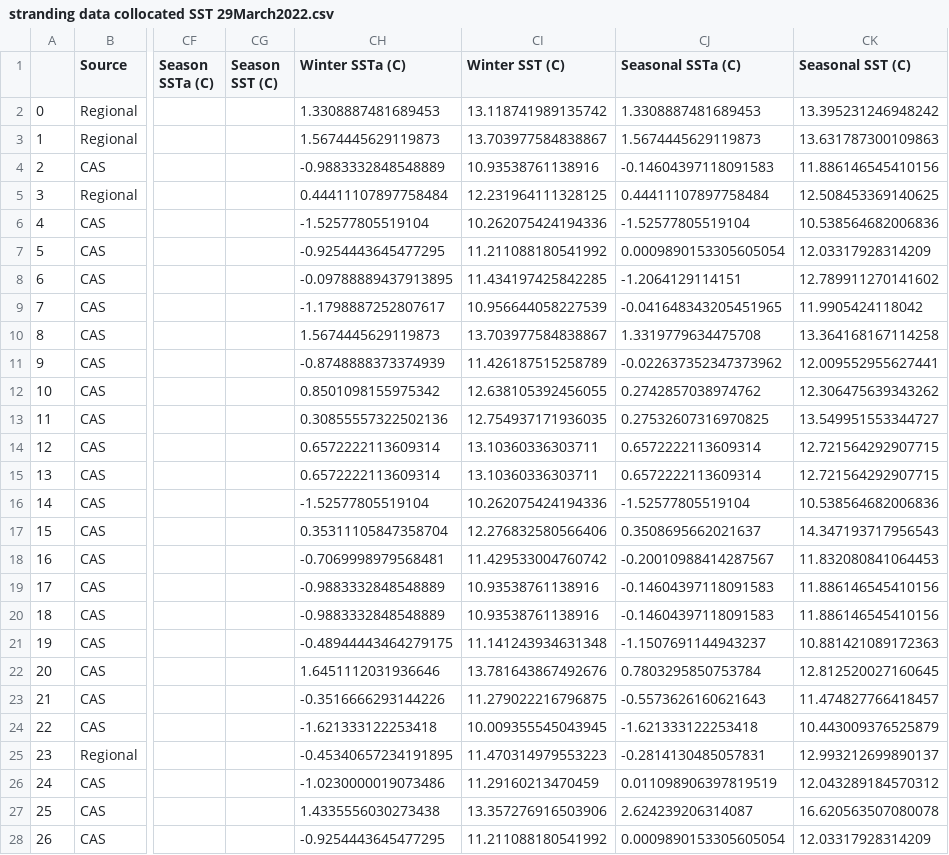
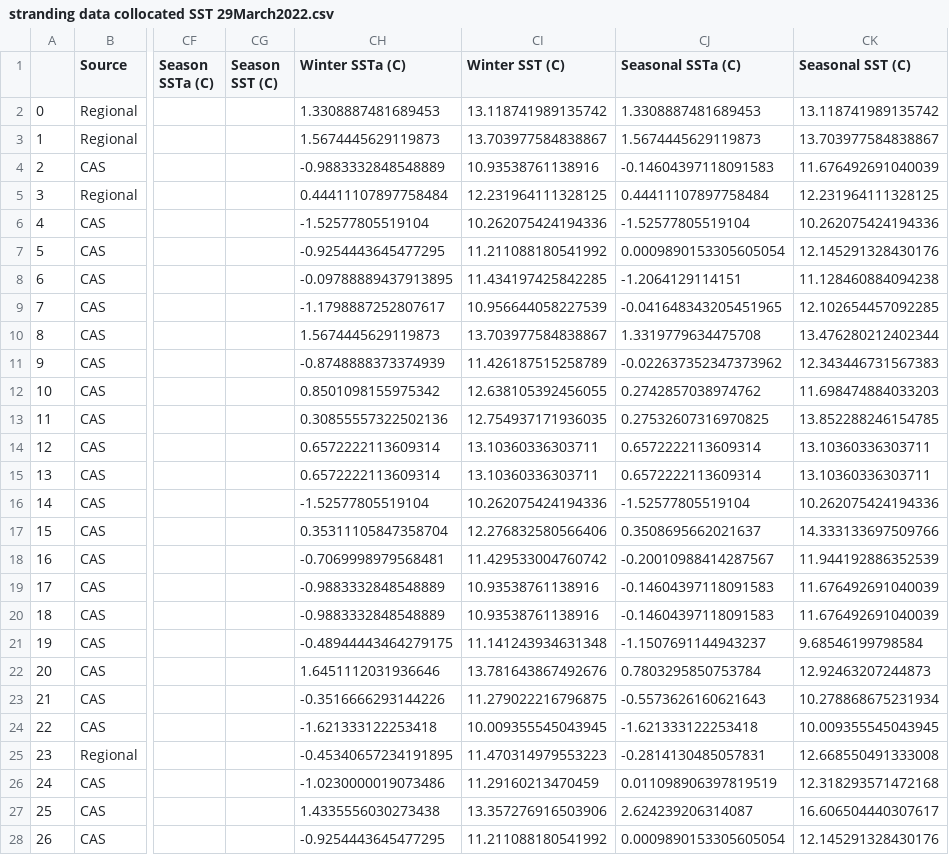
Before and after one commit to marisolgr/KateHigh_WhaleSST, a CSV file: stranding data collocated SST 29March2022.csv, drawn as a sheet; only a part is shown, gaps mark what is left out; the diff covers the shown part only; the diff names each change by its address in the sheet, - before the commit and + after, or states it on an @@ line.

```diff
--- a/stranding data collocated SST 29March2022.csv
+++ b/stranding data collocated SST 29March2022.csv
-CK2 (Seasonal SST (C)): 13.395231246948242
+CK2 (Seasonal SST (C)): 13.118741989135742
-CK3 (Seasonal SST (C)): 13.631787300109863
+CK3 (Seasonal SST (C)): 13.703977584838867
-CK4 (Seasonal SST (C)): 11.886146545410156
+CK4 (Seasonal SST (C)): 11.676492691040039
-CK5 (Seasonal SST (C)): 12.508453369140625
+CK5 (Seasonal SST (C)): 12.231964111328125
-CK6 (Seasonal SST (C)): 10.538564682006836
+CK6 (Seasonal SST (C)): 10.262075424194336
-CK7 (Seasonal SST (C)): 12.03317928314209
+CK7 (Seasonal SST (C)): 12.145291328430176
-CK8 (Seasonal SST (C)): 12.789911270141602
+CK8 (Seasonal SST (C)): 11.128460884094238
-CK9 (Seasonal SST (C)): 11.9905424118042
+CK9 (Seasonal SST (C)): 12.102654457092285
-CK10 (Seasonal SST (C)): 13.364168167114258
+CK10 (Seasonal SST (C)): 13.476280212402344
-CK11 (Seasonal SST (C)): 12.009552955627441
+CK11 (Seasonal SST (C)): 12.343446731567383
-CK12 (Seasonal SST (C)): 12.306475639343262
+CK12 (Seasonal SST (C)): 11.698474884033203
-CK13 (Seasonal SST (C)): 13.549951553344727
+CK13 (Seasonal SST (C)): 13.852288246154785
-CK14:CK15 (Seasonal SST (C)): 12.721564292907715
+CK14:CK15 (Seasonal SST (C)): 13.10360336303711
-CK16 (Seasonal SST (C)): 10.538564682006836
+CK16 (Seasonal SST (C)): 10.262075424194336
-CK17 (Seasonal SST (C)): 14.347193717956543
+CK17 (Seasonal SST (C)): 14.333133697509766
-CK18 (Seasonal SST (C)): 11.832080841064453
+CK18 (Seasonal SST (C)): 11.944192886352539
-CK19:CK20 (Seasonal SST (C)): 11.886146545410156
+CK19:CK20 (Seasonal SST (C)): 11.676492691040039
-CK21 (Seasonal SST (C)): 10.881421089172363
+CK21 (Seasonal SST (C)): 9.68546199798584
-CK22 (Seasonal SST (C)): 12.812520027160645
+CK22 (Seasonal SST (C)): 12.92463207244873
-CK23 (Seasonal SST (C)): 11.474827766418457
+CK23 (Seasonal SST (C)): 10.278868675231934
-CK24 (Seasonal SST (C)): 10.443009376525879
+CK24 (Seasonal SST (C)): 10.009355545043945
-CK25 (Seasonal SST (C)): 12.993212699890137
+CK25 (Seasonal SST (C)): 12.668550491333008
-CK26 (Seasonal SST (C)): 12.043289184570312
+CK26 (Seasonal SST (C)): 12.318293571472168
-CK27 (Seasonal SST (C)): 16.620563507080078
+CK27 (Seasonal SST (C)): 16.606504440307617
-CK28 (Seasonal SST (C)): 12.03317928314209
+CK28 (Seasonal SST (C)): 12.145291328430176
```
Also changed, not shown: 36 edited cells elsewhere in this file, 1 other file.
